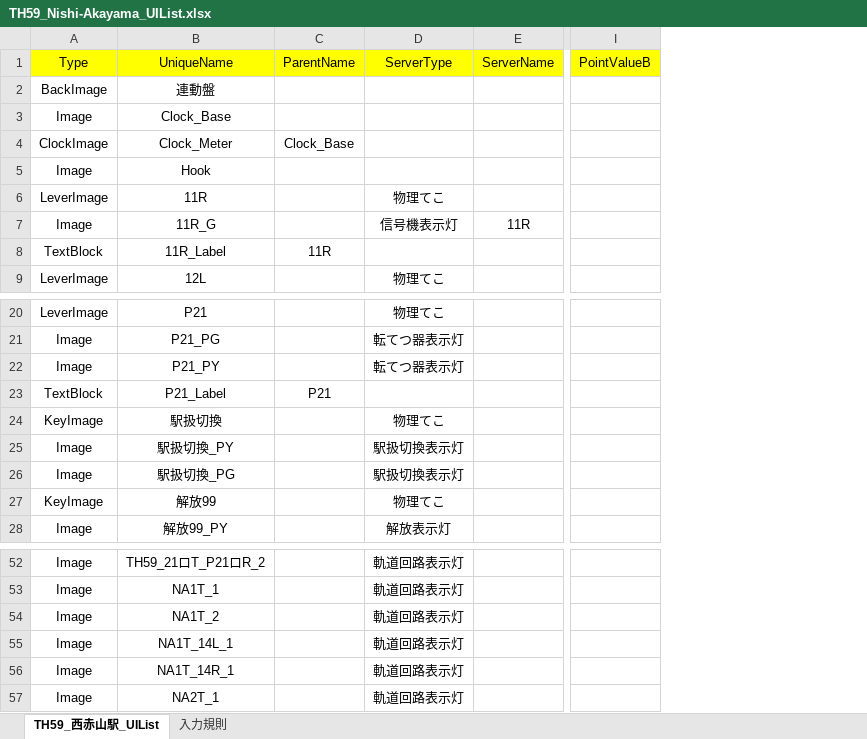
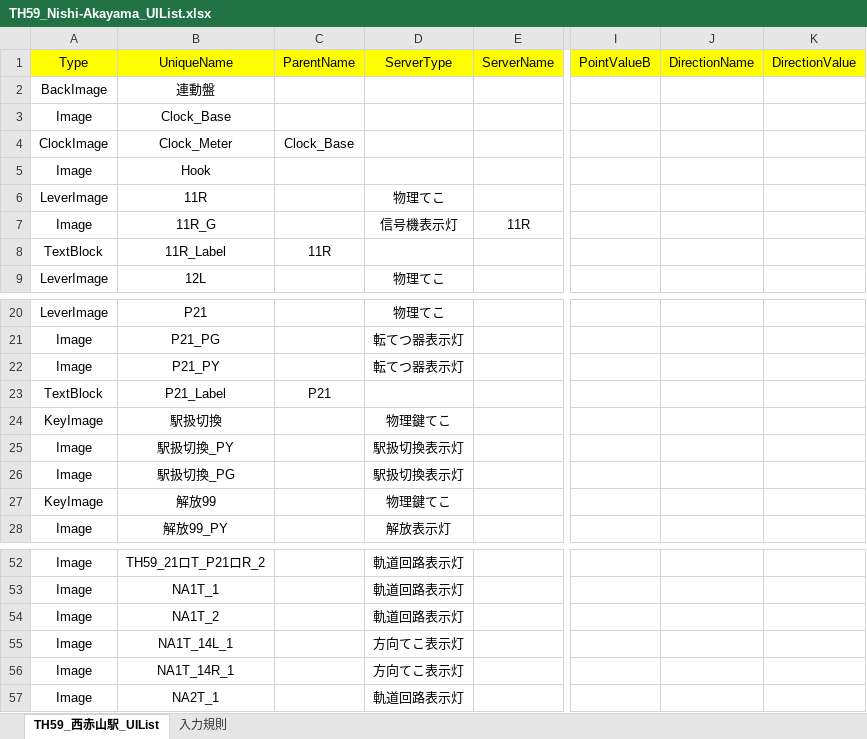
Before and after one commit to suine97/TatehamaInterlockingConsole, an Excel workbook: exe/TSV/Excel/TH59_Nishi-Akayama_UIList.xlsx, sheet TH59_西赤山駅_UIList, drawn as a sheet; only a part is shown, gaps mark what is left out; values as stored, in another font and other column widths than the file's, no borders; charts and pictures not drawn; the diff names each change by its address in the sheet, - before the commit and + after, or states it on an @@ line.

```diff
--- a/exe/TSV/Excel/TH59_Nishi-Akayama_UIList.xlsx (sheet TH59_西赤山駅_UIList)
+++ b/exe/TSV/Excel/TH59_Nishi-Akayama_UIList.xlsx (sheet TH59_西赤山駅_UIList)
+column J (DirectionName), empty
+column K (DirectionValue), empty
-D24 (ServerType): 物理てこ
+D24 (ServerType): 物理鍵てこ
-D27 (ServerType): 物理てこ
+D27 (ServerType): 物理鍵てこ
-D55:D56 (ServerType): 軌道回路表示灯
+D55:D56 (ServerType): 方向てこ表示灯
```
Also changed, not shown: sheet 入力規則, formulas that keep their value, charts or pictures, exe/TSV/Excel/TH64_Fujie_UIList.xlsx, exe/TSV/Excel/TH65_Daidoji_UIList.xlsx, 41 other files.
